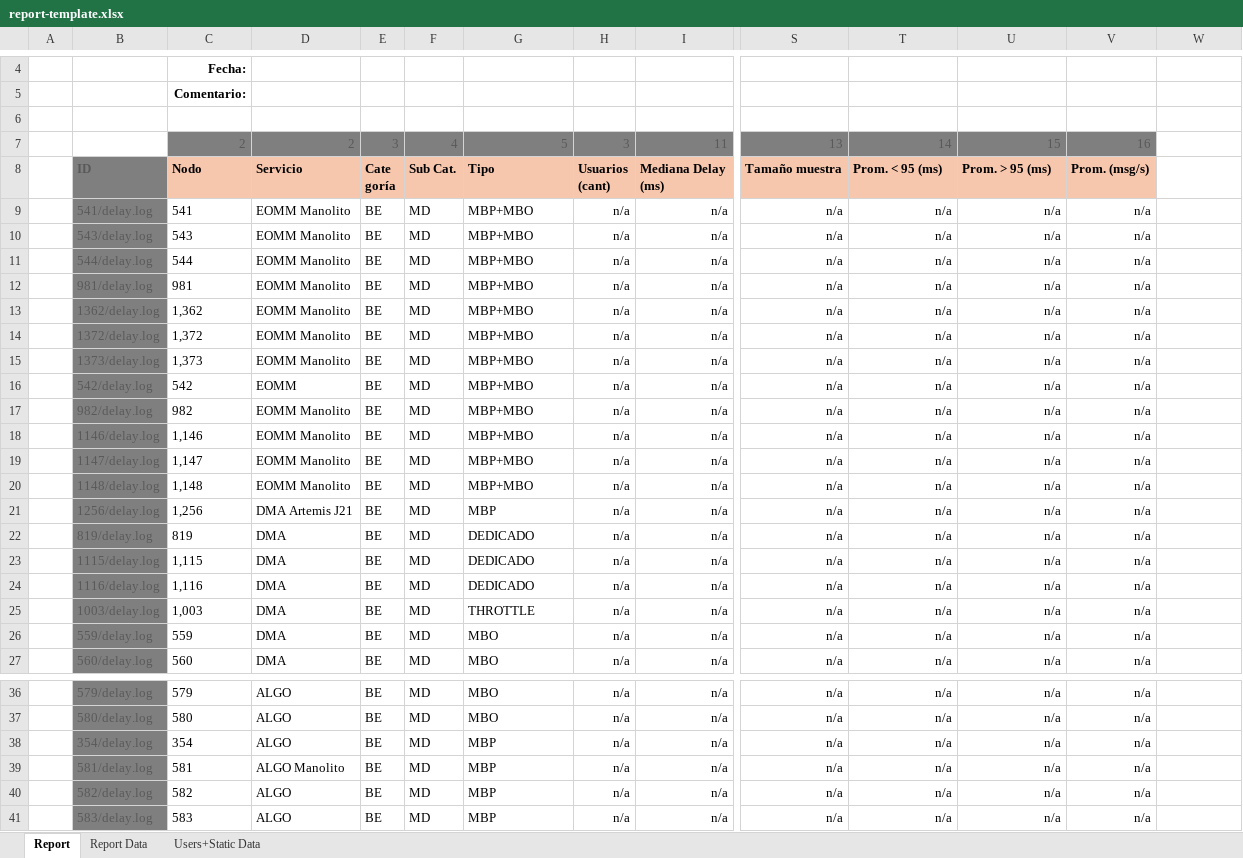
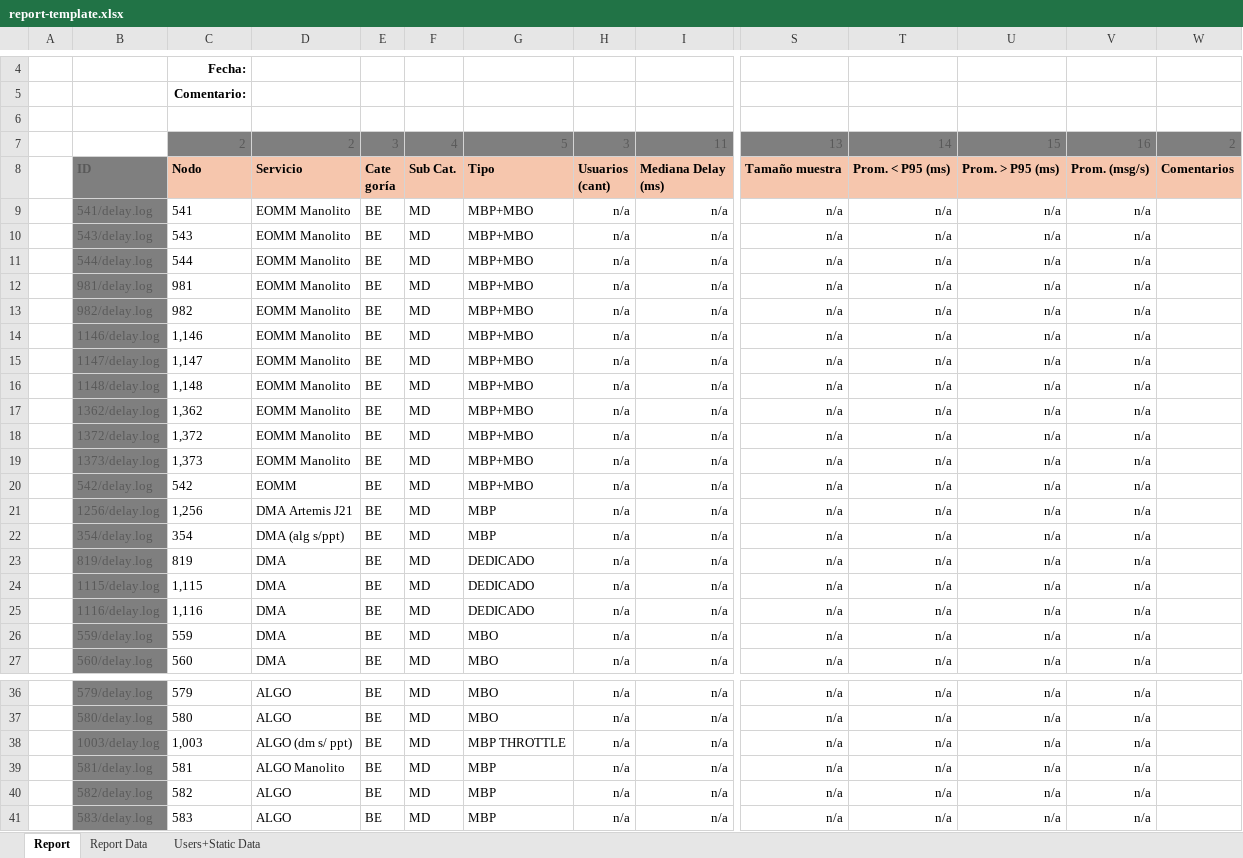
Before and after one commit to FrancoMinati/Latency-Log-Filter, an Excel workbook: report-template.xlsx, sheet Report, drawn as a sheet; only a part is shown, gaps mark what is left out; values as stored, in another font and other column widths than the file's, no borders; conditional formats not drawn; removed rows and columns are numbered as before the commit, all else as after; rows hold the shown columns only; the diff names each change by its address in the sheet, - before the commit and + after, or states it on an @@ line.

Commit message:
feat: improvements to template

```diff
--- a/report-template.xlsx (sheet Report)
+++ b/report-template.xlsx (sheet Report)
-W7: (empty)
+W7: 2
-W7 fill: none
+W7 fill: #7F7F7F
-T8: Prom. < 95 (ms)
+T8: Prom. < P95 (ms)
-U8: Prom. > 95 (ms)
+U8: Prom. > P95 (ms)
-W8: (empty)
+W8: Comentarios
-W8 fill: none
+W8 fill: #F6C6AD
@@ row 17 moved to row 13: 982/delay.log @@
@@ row 18 moved to row 14: 1146/delay.log @@
@@ row 19 moved to row 15: 1147/delay.log @@
@@ row 20 moved to row 16: 1148/delay.log @@
+row 22:  | 354/delay.log | 354 | DMA (alg s/ppt) | BE | MD | MBP | n/a | n/a | n/a | n/a | n/a | n/a
-row 25:  | 1003/delay.log | 1,003 | DMA | BE | MD | THROTTLE | n/a | n/a | n/a | n/a | n/a | n/a
-B38: 354/delay.log
+B38: 1003/delay.log
-C38: 354
+C38: 1,003
-D38: ALGO
+D38: ALGO (dm s/ ppt)
-G38: MBP
+G38: MBP THROTTLE
```
Also changed, not shown: sheet Users+Static Data, formulas that keep their value.
